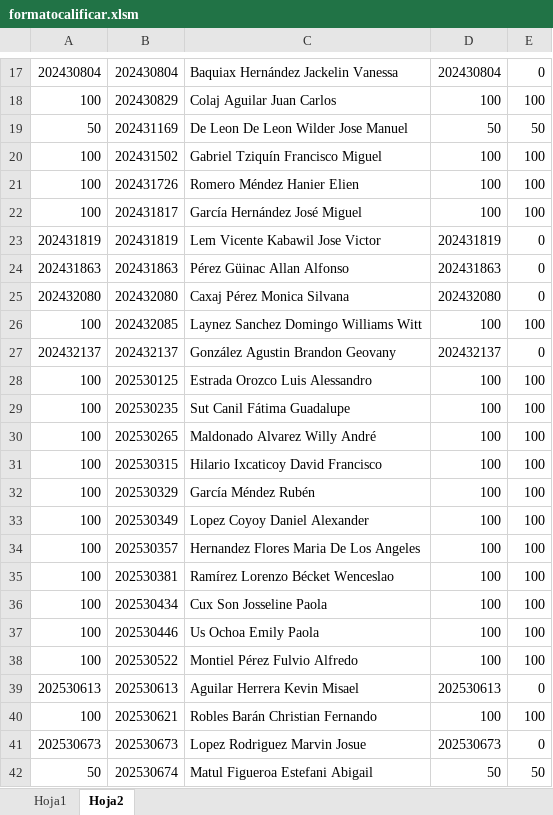
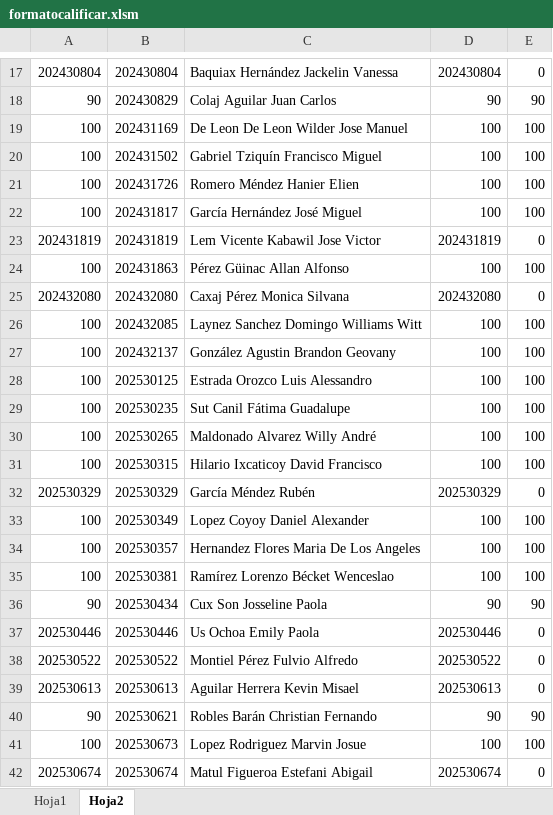
Before and after one commit to IvanRiveraU/gitPrimer-Semestre-25, an Excel workbook: Lab MB1 B/formatocalificar.xlsm, sheet Hoja2, drawn as a sheet; only a part is shown, gaps mark what is left out; values as stored, in another font and other column widths than the file's, no borders; the diff covers the shown part only; the diff names each change by its address in the sheet, - before the commit and + after, or states it on an @@ line.

```diff
--- a/Lab MB1 B/formatocalificar.xlsm (sheet Hoja2)
+++ b/Lab MB1 B/formatocalificar.xlsm (sheet Hoja2)
-A18: 100
+A18: 90
-D18: 100
+D18: 90
-E18: 100
+E18: 90
-A19: 50
+A19: 100
-D19: 50
+D19: 100
-E19: 50
+E19: 100
-A24: 202431863
+A24: 100
-D24: 202431863
+D24: 100
-E24: 0
+E24: 100
-A27: 202432137
+A27: 100
-D27: 202432137
+D27: 100
-E27: 0
+E27: 100
-A32: 100
+A32: 202530329
-D32: 100
+D32: 202530329
-E32: 100
+E32: 0
-A36: 100
+A36: 90
-D36: 100
+D36: 90
-E36: 100
+E36: 90
-A37: 100
+A37: 202530446
-D37: 100
+D37: 202530446
-E37:E38: 100
+E37:E38: 0
-A38: 100
+A38: 202530522
-D38: 100
+D38: 202530522
-A40: 100
+A40: 90
-D40: 100
+D40: 90
-E40: 100
+E40: 90
-A41: 202530673
+A41: 100
-D41: 202530673
+D41: 100
-E41: 0
+E41: 100
-A42: 50
+A42: 202530674
-D42: 50
+D42: 202530674
-E42: 50
+E42: 0
```
Also changed, not shown: 1 added row and 103 edited cells elsewhere in this sheet, Lab MB1 B/listado 2.xlsx.
